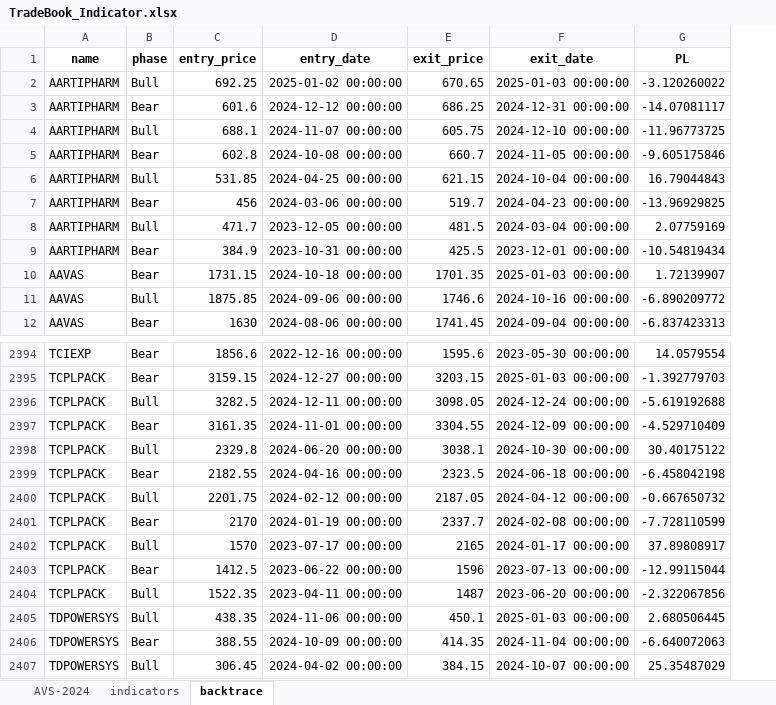
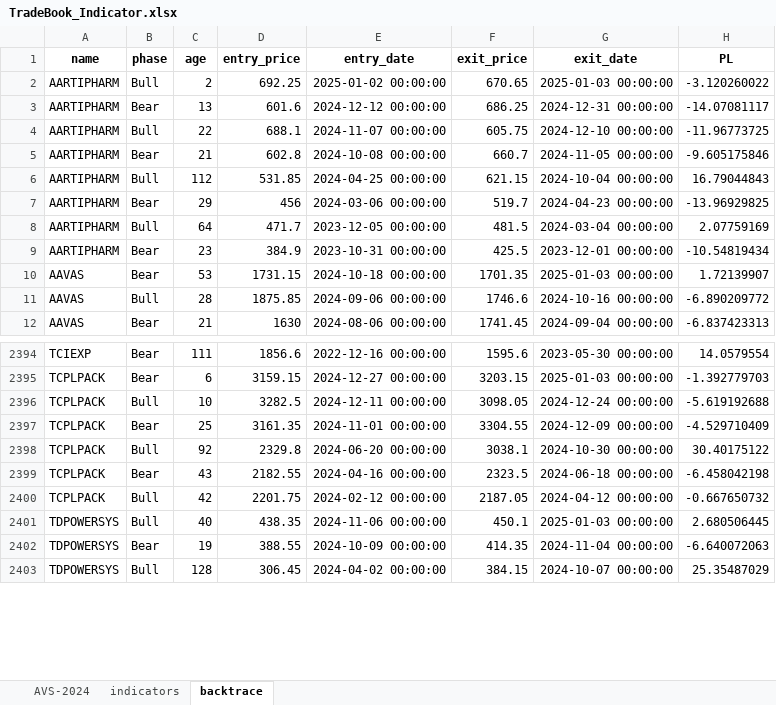
Before and after one commit to Akash-Embedded/Algo-Mor, an Excel workbook: TradeBook_Indicator.xlsx, sheet backtrace, drawn as a sheet; only a part is shown, gaps mark what is left out; values as stored, in another font and other column widths than the file's, no borders; removed rows and columns are numbered as before the commit, all else as after; the diff names each change by its address in the sheet, - before the commit and + after, or states it on an @@ line.

```diff
--- a/TradeBook_Indicator.xlsx (sheet backtrace)
+++ b/TradeBook_Indicator.xlsx (sheet backtrace)
+column C (age), rows 2-12: 2 | 13 | 22 | 21 | 112 | 29 | 64 | 23 | 53 | 28 | 21; rows 2394-2403: 111 | 6 | 10 | 25 | 92 | 43 | 42 | 40 | 19 | 128
-row 2401: TCPLPACK | Bear | 2170 | 2024-01-19 00:00:00 | 2337.7 | 2024-02-08 00:00:00 | -7.728110599
-row 2402: TCPLPACK | Bull | 1570 | 2023-07-17 00:00:00 | 2165 | 2024-01-17 00:00:00 | 37.89808917
-row 2403: TCPLPACK | Bear | 1412.5 | 2023-06-22 00:00:00 | 1596 | 2023-07-13 00:00:00 | -12.99115044
-row 2404: TCPLPACK | Bull | 1522.35 | 2023-04-11 00:00:00 | 1487 | 2023-06-20 00:00:00 | -2.322067856
```
Also changed, not shown: TradeBook_Nifty20_Indicator.xlsx, 11 other files.
